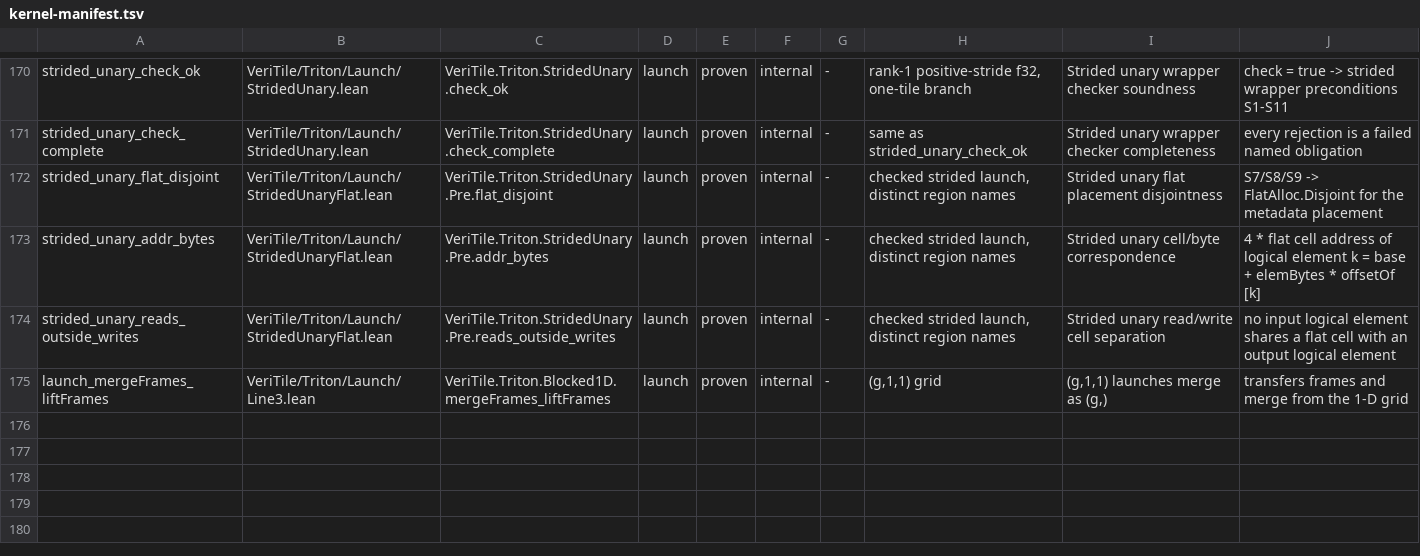
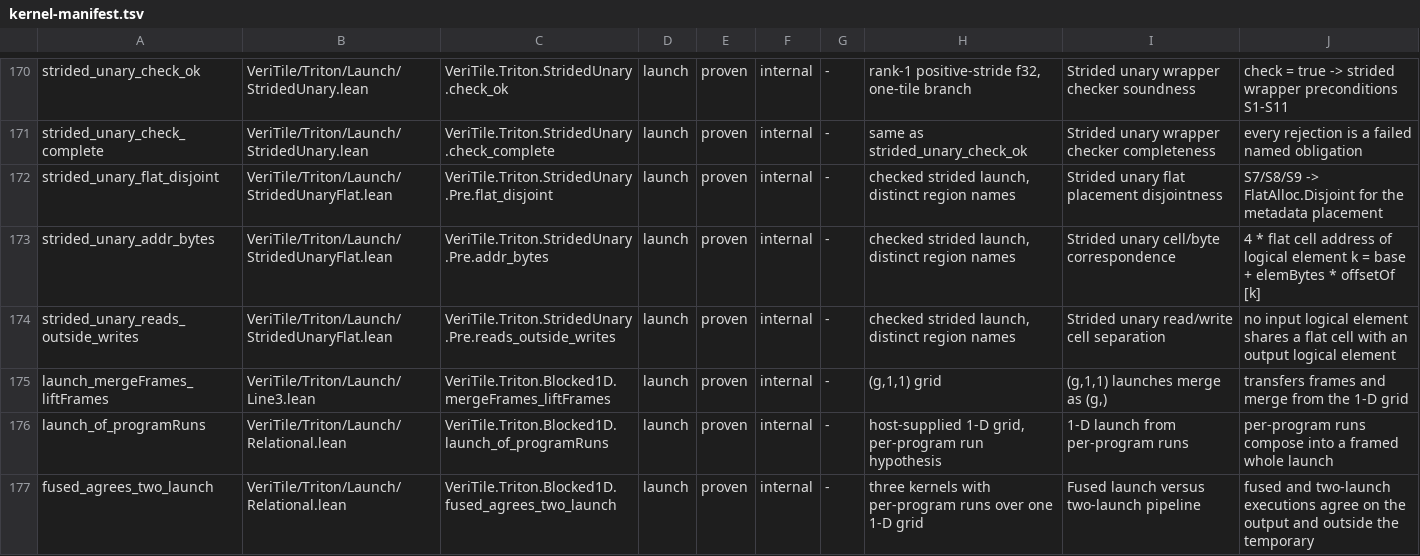
Before and after one commit to scasella/veritile-narrow-cat, a TSV file: scripts/kernel-manifest.tsv, drawn as a sheet; only a part is shown, gaps mark what is left out.

```diff
--- a/scripts/kernel-manifest.tsv
+++ b/scripts/kernel-manifest.tsv
@@ -175 +175,3 @@ strided_unary_reads_outside_writes	VeriTile/Triton/Launch/StridedUnaryFlat.lean
 launch_mergeFrames_liftFrames	VeriTile/Triton/Launch/Line3.lean	VeriTile.Triton.Blocked1D.mergeFrames_liftFrames	launch	proven	internal	-	(g,1,1) grid	(g,1,1) launches merge as (g,)	transfers frames and merge from the 1-D grid
+launch_of_programRuns	VeriTile/Triton/Launch/Relational.lean	VeriTile.Triton.Blocked1D.launch_of_programRuns	launch	proven	internal	-	host-supplied 1-D grid, per-program run hypothesis	1-D launch from per-program runs	per-program runs compose into a framed whole launch
+fused_agrees_two_launch	VeriTile/Triton/Launch/Relational.lean	VeriTile.Triton.Blocked1D.fused_agrees_two_launch	launch	proven	internal	-	three kernels with per-program runs over one 1-D grid	Fused launch versus two-launch pipeline	fused and two-launch executions agree on the output and outside the temporary
```
Also changed, not shown: 12 other files.
